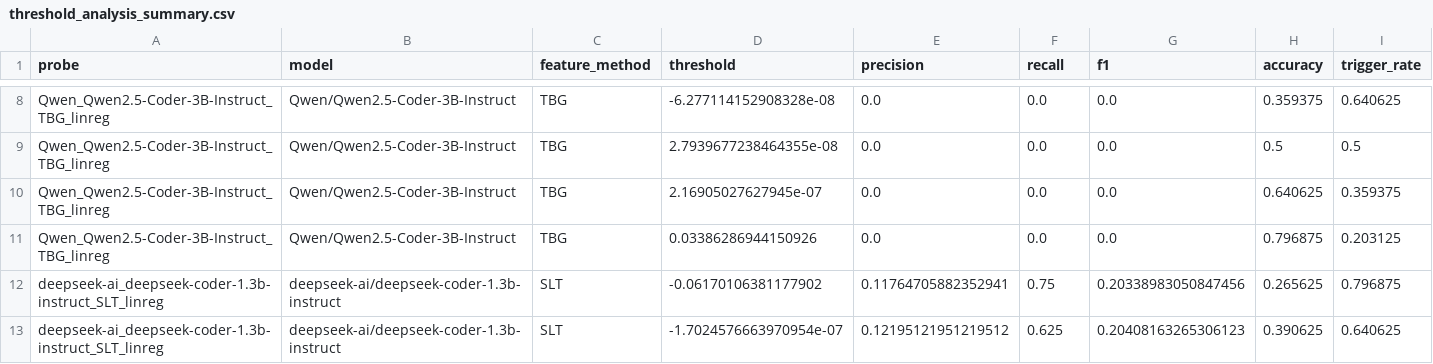
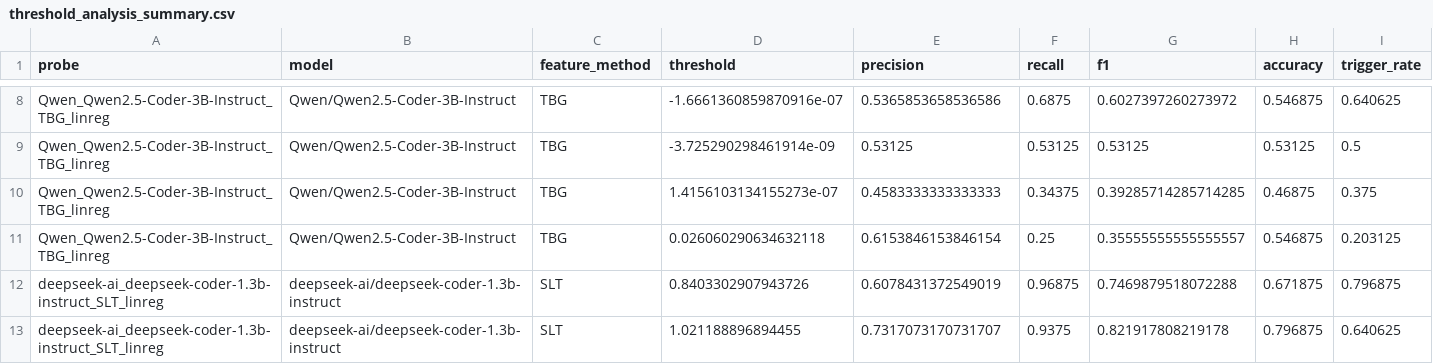
Before and after one commit to ml1608/Self-Correcting-Code-Generation-in-IDEs-via-Uncertainty-Estimation, a CSV file: Dataset+Probes/threshold_analysis/humaneval/threshold_analysis_summary.csv, drawn as a sheet; only a part is shown, gaps mark what is left out; the diff covers the shown part only; the diff names each change by its address in the sheet, - before the commit and + after, or states it on an @@ line.

Commit message:
Add HumanEval TBG adaptive decoding results and retune thresholds

```diff
--- a/Dataset+Probes/threshold_analysis/humaneval/threshold_analysis_summary.csv
+++ b/Dataset+Probes/threshold_analysis/humaneval/threshold_analysis_summary.csv
-D8 (threshold): -6.277114152908328e-08
+D8 (threshold): -1.6661360859870916e-07
-E8 (precision): 0.0
+E8 (precision): 0.5365853658536586
-F8 (recall): 0.0
+F8 (recall): 0.6875
-G8 (f1): 0.0
+G8 (f1): 0.6027397260273972
-H8 (accuracy): 0.359375
+H8 (accuracy): 0.546875
-D9 (threshold): 2.7939677238464355e-08
+D9 (threshold): -3.725290298461914e-09
-E9 (precision): 0.0
+E9 (precision): 0.53125
-F9 (recall): 0.0
+F9 (recall): 0.53125
-G9 (f1): 0.0
+G9 (f1): 0.53125
-H9 (accuracy): 0.5
+H9 (accuracy): 0.53125
-D10 (threshold): 2.16905027627945e-07
+D10 (threshold): 1.4156103134155273e-07
-E10 (precision): 0.0
+E10 (precision): 0.4583333333333333
-F10 (recall): 0.0
+F10 (recall): 0.34375
-G10 (f1): 0.0
+G10 (f1): 0.39285714285714285
-H10 (accuracy): 0.640625
+H10 (accuracy): 0.46875
-I10 (trigger_rate): 0.359375
+I10 (trigger_rate): 0.375
-D11 (threshold): 0.03386286944150926
+D11 (threshold): 0.026060290634632118
-E11 (precision): 0.0
+E11 (precision): 0.6153846153846154
-F11 (recall): 0.0
+F11 (recall): 0.25
-G11 (f1): 0.0
+G11 (f1): 0.35555555555555557
-H11 (accuracy): 0.796875
+H11 (accuracy): 0.546875
-D12 (threshold): -0.06170106381177902
+D12 (threshold): 0.8403302907943726
-E12 (precision): 0.11764705882352941
+E12 (precision): 0.6078431372549019
-F12 (recall): 0.75
+F12 (recall): 0.96875
-G12 (f1): 0.20338983050847456
+G12 (f1): 0.7469879518072288
-H12 (accuracy): 0.265625
+H12 (accuracy): 0.671875
-D13 (threshold): -1.7024576663970954e-07
+D13 (threshold): 1.021188896894455
-E13 (precision): 0.12195121951219512
+E13 (precision): 0.7317073170731707
-F13 (recall): 0.625
+F13 (recall): 0.9375
-G13 (f1): 0.20408163265306123
+G13 (f1): 0.821917808219178
-H13 (accuracy): 0.390625
+H13 (accuracy): 0.796875
```
Also changed, not shown: 118 edited cells elsewhere in this file, Dataset+Probes/threshold_analysis/humaneval/threshold_f1_pivot.csv, Dataset+Probes/threshold_analysis/humaneval/threshold_trigger_pivot.csv, 9 other files.
